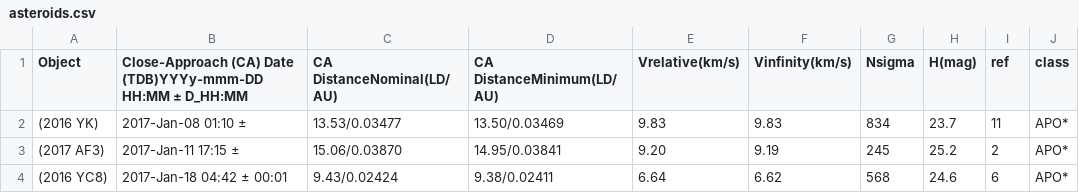
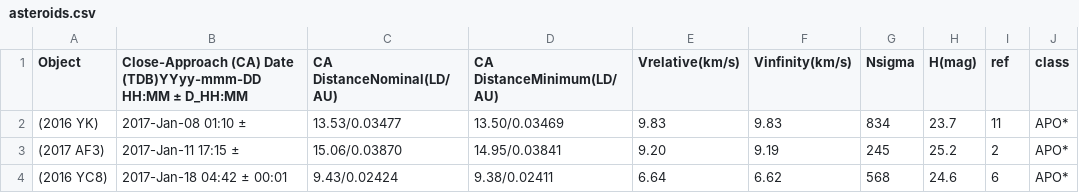
Before and after one commit to alexzelenak/test, a CSV file: asteroids.csv, drawn as a sheet; only a part is shown.

Commit message:
Update asteroids.csv

```diff
--- a/asteroids.csv
+++ b/asteroids.csv
@@ -1,2 +1,2 @@
-"Object","Close-Approach (CA) Date (TDB)YYYy-mmm-DD HH:MM ± D_HH:MM","CA DistanceNominal(LD/AU)","CA DistanceMinimum(LD/AU)","Vrelative(km/s)","Vinfinity(km/s)","Nsigma","H(mag)","ref","class"
+"Object","Close-Approach (CA) Date (TDB)YYyy-mmm-DD HH:MM ± D_HH:MM","CA DistanceNominal(LD/AU)","CA DistanceMinimum(LD/AU)","Vrelative(km/s)","Vinfinity(km/s)","Nsigma","H(mag)","ref","class"
 "(2016 YK)","2017-Jan-08 01:10 ±","13.53/0.03477","13.50/0.03469","9.83","9.83","834","23.7","11","APO*"
```
